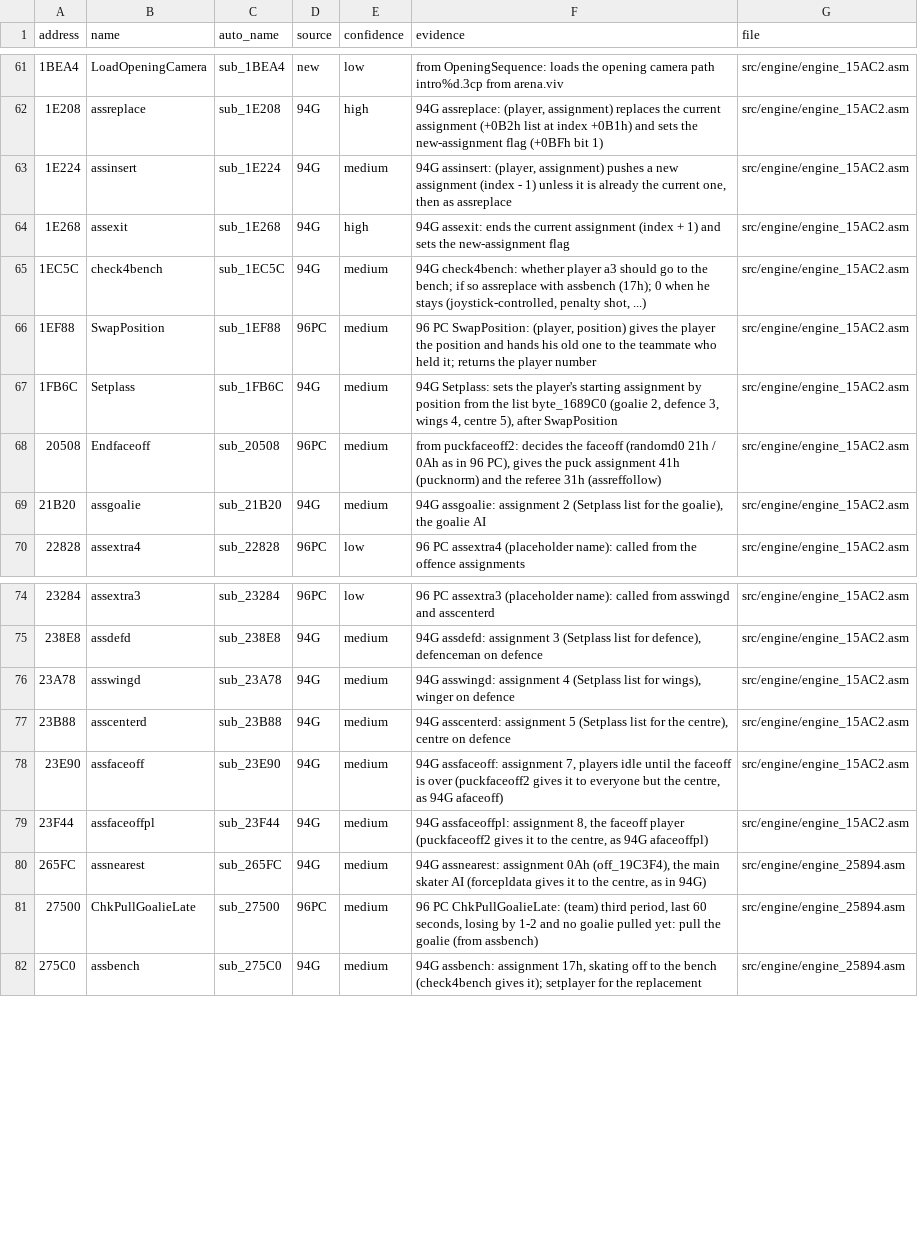
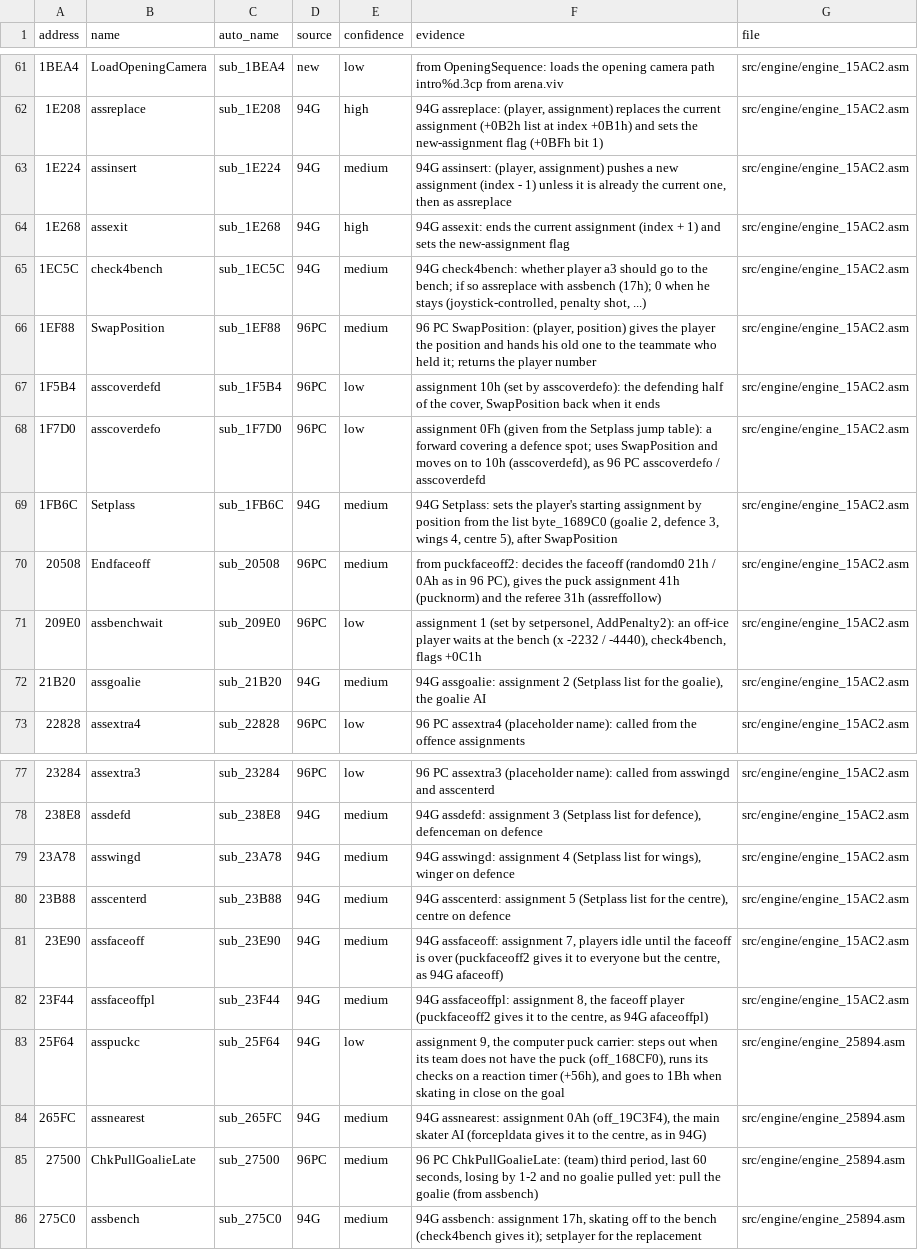
Before and after one commit to abdulahmad/NHL97PC, a CSV file: docs/name_map.csv, drawn as a sheet; only a part is shown, gaps mark what is left out.

```diff
--- a/docs/name_map.csv
+++ b/docs/name_map.csv
@@ -66,4 +66,7 @@ address,name,auto_name,source,confidence,evidence,file
 1EF88,SwapPosition,sub_1EF88,96PC,medium,"96 PC SwapPosition: (player, position) gives the player the position and hands his old one to the teammate who held it; returns the player number",src/engine/engine_15AC2.asm
+1F5B4,asscoverdefd,sub_1F5B4,96PC,low,"assignment 10h (set by asscoverdefo): the defending half of the cover, SwapPosition back when it ends",src/engine/engine_15AC2.asm
+1F7D0,asscoverdefo,sub_1F7D0,96PC,low,"assignment 0Fh (given from the Setplass jump table): a forward covering a defence spot; uses SwapPosition and moves on to 10h (asscoverdefd), as 96 PC asscoverdefo / asscoverdefd",src/engine/engine_15AC2.asm
 1FB6C,Setplass,sub_1FB6C,94G,medium,"94G Setplass: sets the player's starting assignment by position from the list byte_1689C0 (goalie 2, defence 3, wings 4, centre 5), after SwapPosition",src/engine/engine_15AC2.asm
 20508,Endfaceoff,sub_20508,96PC,medium,"from puckfaceoff2: decides the faceoff (randomd0 21h / 0Ah as in 96 PC), gives the puck assignment 41h (pucknorm) and the referee 31h (assreffollow)",src/engine/engine_15AC2.asm
+209E0,assbenchwait,sub_209E0,96PC,low,"assignment 1 (set by setpersonel, AddPenalty2): an off-ice player waits at the bench (x -2232 / -4440), check4bench, flags +0C1h",src/engine/engine_15AC2.asm
 21B20,assgoalie,sub_21B20,94G,medium,"94G assgoalie: assignment 2 (Setplass list for the goalie), the goalie AI",src/engine/engine_15AC2.asm
@@ -79,2 +82,3 @@ address,name,auto_name,source,confidence,evidence,file
 23F44,assfaceoffpl,sub_23F44,94G,medium,"94G assfaceoffpl: assignment 8, the faceoff player (puckfaceoff2 gives it to the centre, as 94G afaceoffpl)",src/engine/engine_15AC2.asm
+25F64,asspuckc,sub_25F64,94G,low,"assignment 9, the computer puck carrier: steps out when its team does not have the puck (off_168CF0), runs its checks on a reaction timer (+56h), and goes to 1Bh when skating in close on the goal",src/engine/engine_25894.asm
 265FC,assnearest,sub_265FC,94G,medium,"94G assnearest: assignment 0Ah (off_19C3F4), the main skater AI (forcepldata gives it to the centre, as in 94G)",src/engine/engine_25894.asm
```
Also changed, not shown: 5 other files.
